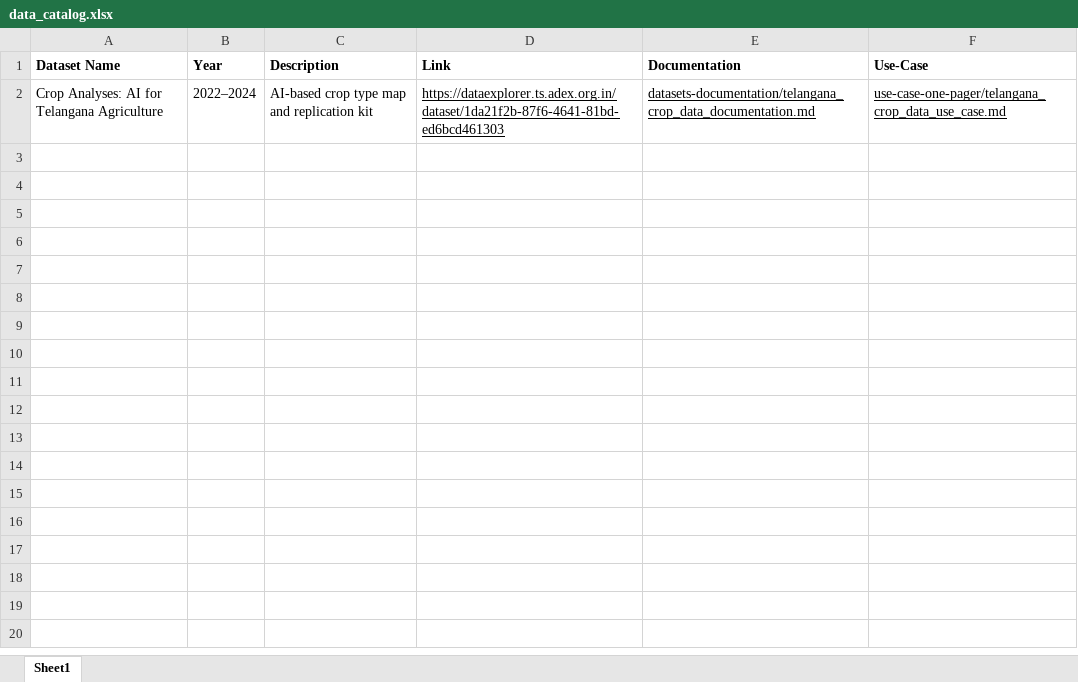
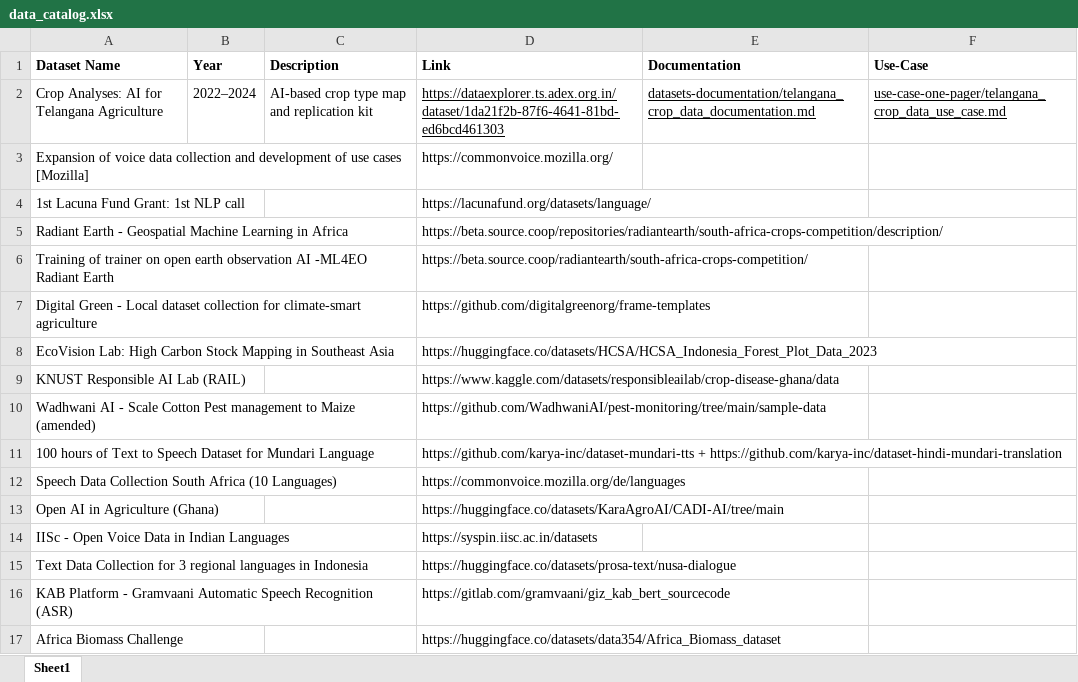
Before and after one commit to Fair-Forward/datasets, an Excel workbook: docs/data_catalog.xlsx, sheet Sheet1, drawn as a sheet; values as stored, in another font and other column widths than the file's, no borders; the diff names each change by its address in the sheet, - before the commit and + after, or states it on an @@ line.

Commit message:
updated data catalog

```diff
--- a/docs/data_catalog.xlsx (sheet Sheet1)
+++ b/docs/data_catalog.xlsx (sheet Sheet1)
+row 3: Expansion of voice data collection and development of use cases [Mozilla] |  |  | https://commonvoice.mozilla.org/
+row 4: 1st Lacuna Fund Grant: 1st NLP call |  |  | https://lacunafund.org/datasets/language/
+row 5: Radiant Earth - Geospatial Machine Learning in Africa |  |  | https://beta.source.coop/repositories/radiantearth/south-africa-crops-competition/description/
+row 6: Training of trainer on open earth observation AI -ML4EO Radiant Earth |  |  | https://beta.source.coop/radiantearth/south-africa-crops-competition/
+row 7: Digital Green - Local dataset collection for climate-smart agriculture |  |  | https://github.com/digitalgreenorg/frame-templates
+row 8: EcoVision Lab: High Carbon Stock Mapping in Southeast Asia |  |  | https://huggingface.co/datasets/HCSA/HCSA_Indonesia_Forest_Plot_Data_2023
+row 9: KNUST Responsible AI Lab (RAIL) |  |  | https://www.kaggle.com/datasets/responsibleailab/crop-disease-ghana/data
+row 10: Wadhwani AI - Scale Cotton Pest management to Maize (amended) |  |  | https://github.com/WadhwaniAI/pest-monitoring/tree/main/sample-data
+row 11: 100 hours of Text to Speech Dataset for Mundari Language |  |  | https://github.com/karya-inc/dataset-mundari-tts + https://github.com/karya-inc/dataset-hindi-mundari-translation
+row 12: Speech Data Collection South Africa (10 Languages) |  |  | https://commonvoice.mozilla.org/de/languages
+row 13: Open AI in Agriculture (Ghana) |  |  | https://huggingface.co/datasets/KaraAgroAI/CADI-AI/tree/main
+row 14: IISc - Open Voice Data in Indian Languages |  |  | https://syspin.iisc.ac.in/datasets
+row 15: Text Data Collection for 3 regional languages in Indonesia |  |  | https://huggingface.co/datasets/prosa-text/nusa-dialogue
+row 16: KAB Platform - Gramvaani Automatic Speech Recognition (ASR) |  |  | https://gitlab.com/gramvaani/giz_kab_bert_sourcecode
+row 17: Africa Biomass Challenge |  |  | https://huggingface.co/datasets/data354/Africa_Biomass_dataset
```
Also changed, not shown: 3 other files.
